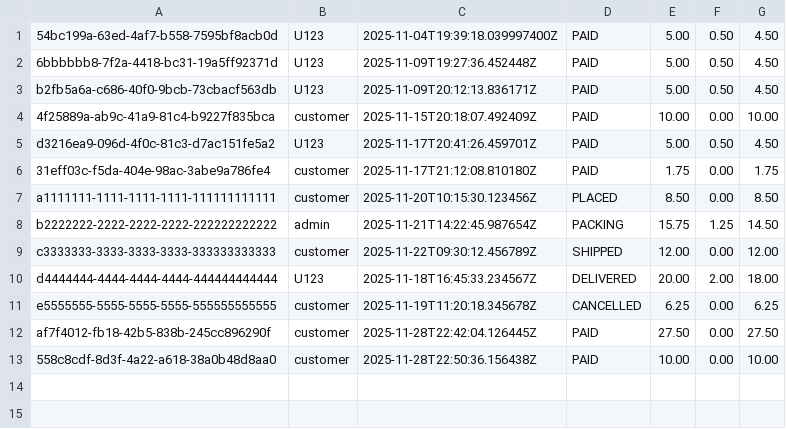
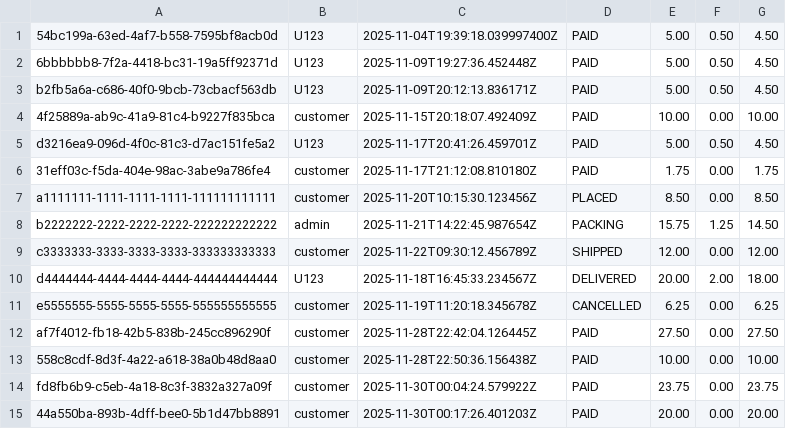
Before and after one commit to Say-re/cpsc-6119-group-project, a CSV file: src/main/java/data/orders.csv, drawn as a sheet; the diff names each change by its address in the sheet, - before the commit and + after, or states it on an @@ line.

```diff
--- a/src/main/java/data/orders.csv
+++ b/src/main/java/data/orders.csv
+row 14: fd8fb6b9-c5eb-4a18-8c3f-3832a327a09f | customer | 2025-11-30T00:04:24.579922Z | PAID | 23.75 | 0.00 | 23.75
+row 15: 44a550ba-893b-4dff-bee0-5b1d47bb8891 | customer | 2025-11-30T00:17:26.401203Z | PAID | 20.00 | 0.00 | 20.00
```
Also changed, not shown: src/main/java/data/inventory.csv, src/main/java/data/order_items.csv, 3 other files.
